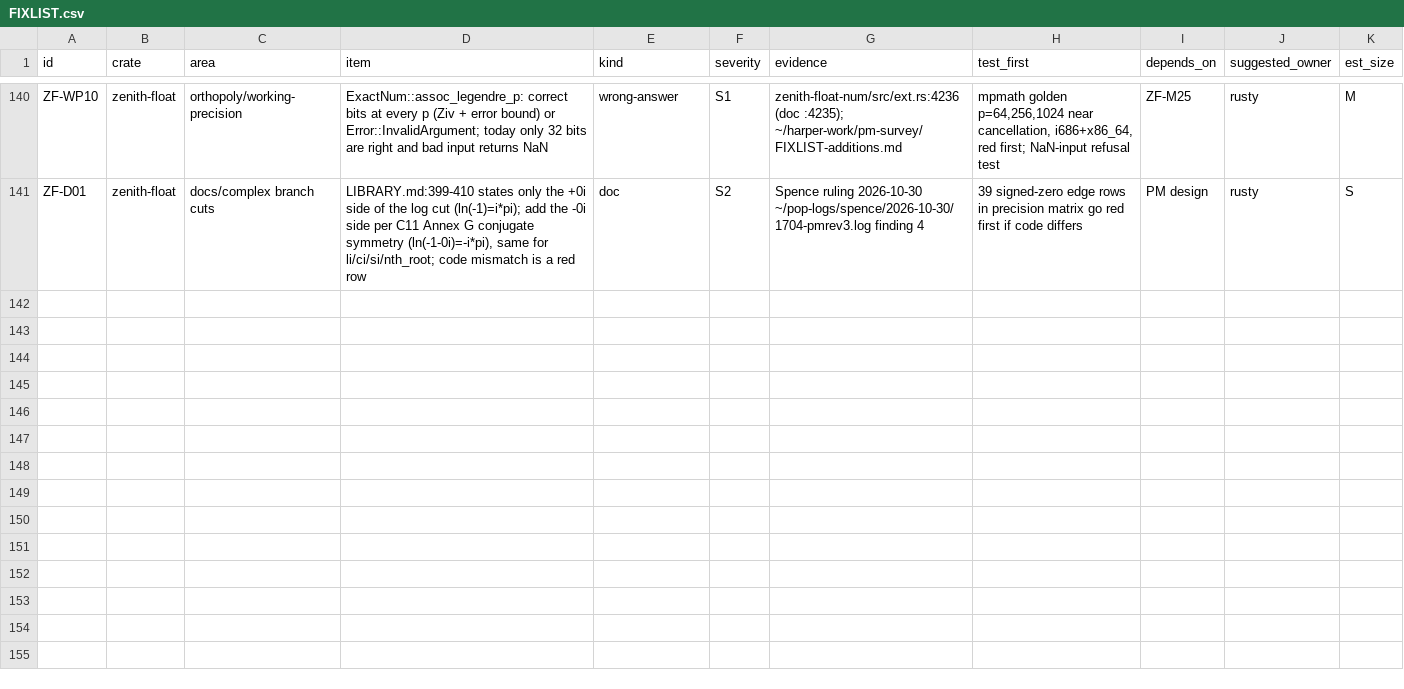
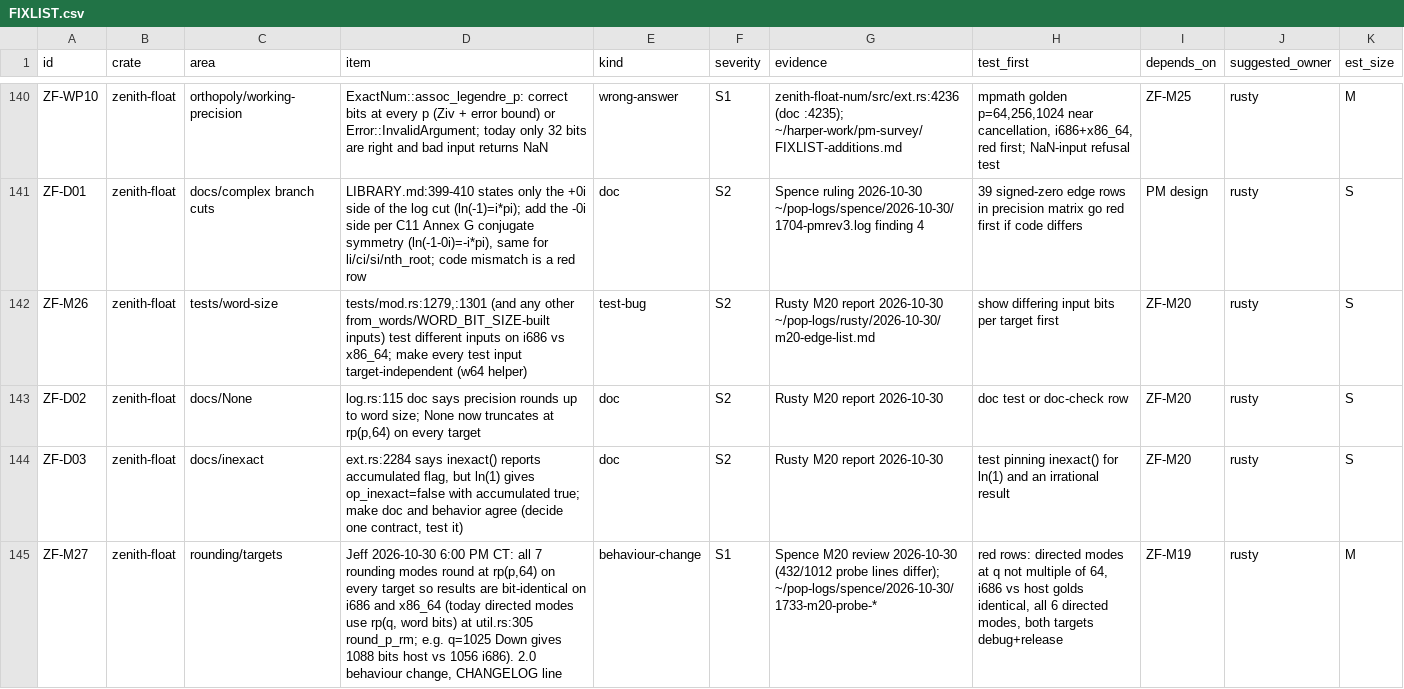
Before and after one commit to jscarr64/zenith-float, a CSV file: docs/test-plan/inputs/FIXLIST.csv, drawn as a sheet; only a part is shown, gaps mark what is left out; the diff names each change by its address in the sheet, - before the commit and + after, or states it on an @@ line.

Commit message:
test-plan: ZF-M27 one gold per row for i686 and x86_64 (pmrev7)
Jeff ruling 2026-10-30 6:00 PM CT: all 7 modes bit-identical at rp(p,64).
- oracle_i686 = same gold as oracle_x86_64; target-specific rows 18523 -> 0
- MAX split -> shared prec-2^30-1 (387, pinned) + prec-2^60-1 (387, FLAG UNPINNED)
- ZF-M27 pin note on 16373 directed-mode rows (red until M27 lands)
- FIXLIST re-pinned 3a8907f4 (ZF-M27 at :145); lint v6 rejects target-specific gold/pin/class
- design v7: R6 extended to all modes, s4/s10/s12/s18 updated, s23 added

Agent: Harper

```diff
--- a/docs/test-plan/inputs/FIXLIST.csv
+++ b/docs/test-plan/inputs/FIXLIST.csv
+row 142: ZF-M26 | zenith-float | tests/word-size | tests/mod.rs:1279,:1301 (and any other from_words/WORD_BIT_SIZE-built inputs) test different inputs on i686 vs x86_64; make every test input target-independent (w64 helper) | test-bug | S2 | Rusty M20 report 2026-10-30 ~/pop-logs/rusty/2026-10-30/m20-edge-list.md | show differing input bits per target first | ZF-M20 | rusty | S
+row 143: ZF-D02 | zenith-float | docs/None | log.rs:115 doc says precision rounds up to word size; None now truncates at rp(p,64) on every target | doc | S2 | Rusty M20 report 2026-10-30 | doc test or doc-check row | ZF-M20 | rusty | S
+row 144: ZF-D03 | zenith-float | docs/inexact | ext.rs:2284 says inexact() reports accumulated flag, but ln(1) gives op_inexact=false with accumulated true; make doc and behavior agree (decide one contract, test it) | doc | S2 | Rusty M20 report 2026-10-30 | test pinning inexact() for ln(1) and an irrational result | ZF-M20 | rusty | S
+row 145: ZF-M27 | zenith-float | rounding/targets | Jeff 2026-10-30 6:00 PM CT: all 7 rounding modes round at rp(p,64) on every target so results are bit-identical on i686 and x86_64 (today directed modes use rp(q, word bits) at util.rs:305 round_p_rm; e.g. q=1025 Down gives 1088 bits host vs 1056 i686). 2.0 behaviour change, CHANGELOG line | behaviour-change | S1 | Spence M20 review 2026-10-30 (432/1012 probe lines differ); ~/pop-logs/spence/2026-10-30/1733-m20-probe-* | red rows: directed modes at q not multiple of 64, i686 vs host golds identical, all 6 directed modes, both targets debug+release | ZF-M19 | rusty | M
```
Also changed, not shown: 8 other files.
